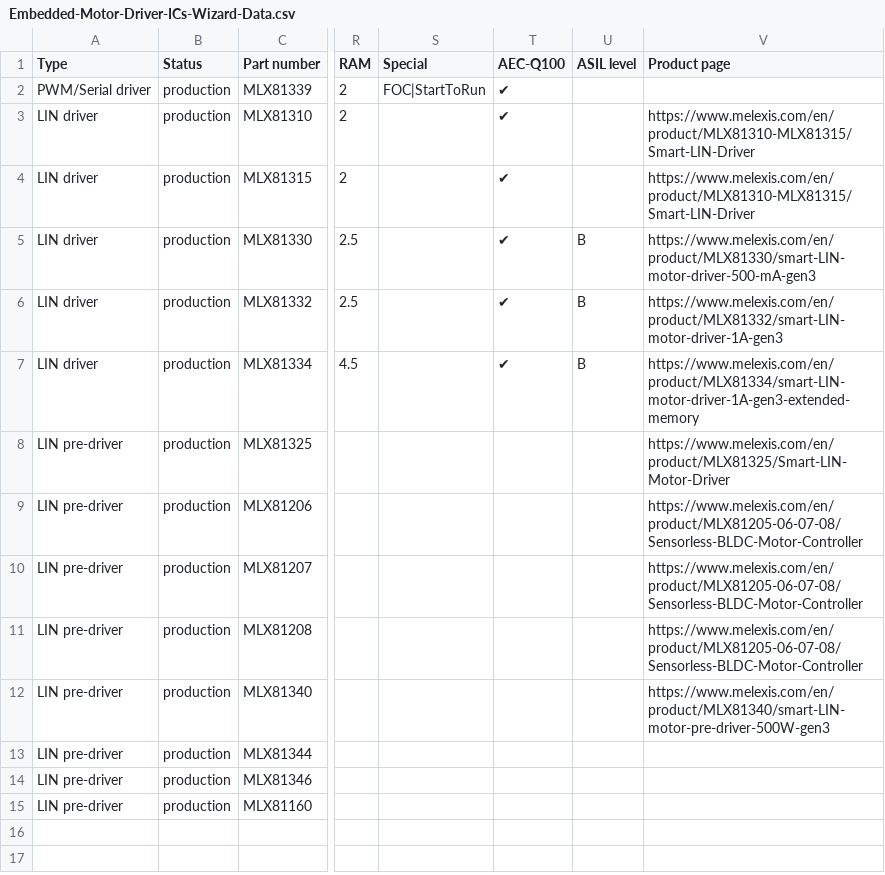
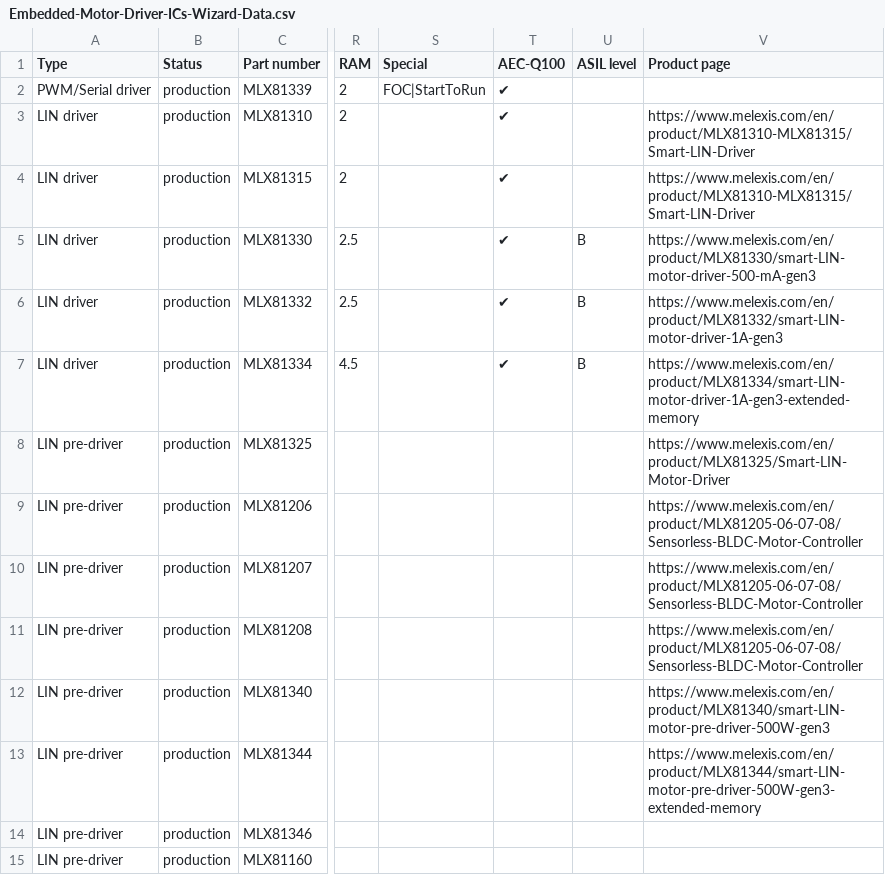
Before and after one commit to MelexisBC/Wizard--Embedded-Motor-Driver-ICs-Data, a CSV file: Embedded-Motor-Driver-ICs-Wizard-Data.csv, drawn as a sheet; only a part is shown, gaps mark what is left out; the diff names each change by its address in the sheet, - before the commit and + after, or states it on an @@ line.

Commit message:
Wizard - Embedded motor driver ICs - Google sheet updated

```diff
--- a/Embedded-Motor-Driver-ICs-Wizard-Data.csv
+++ b/Embedded-Motor-Driver-ICs-Wizard-Data.csv
-V13 (Product page): (empty)
+V13 (Product page): https://www.melexis.com/en/product/MLX81344/smart-LIN-motor-pre-driver-500W-gen3-extended-memory
```
